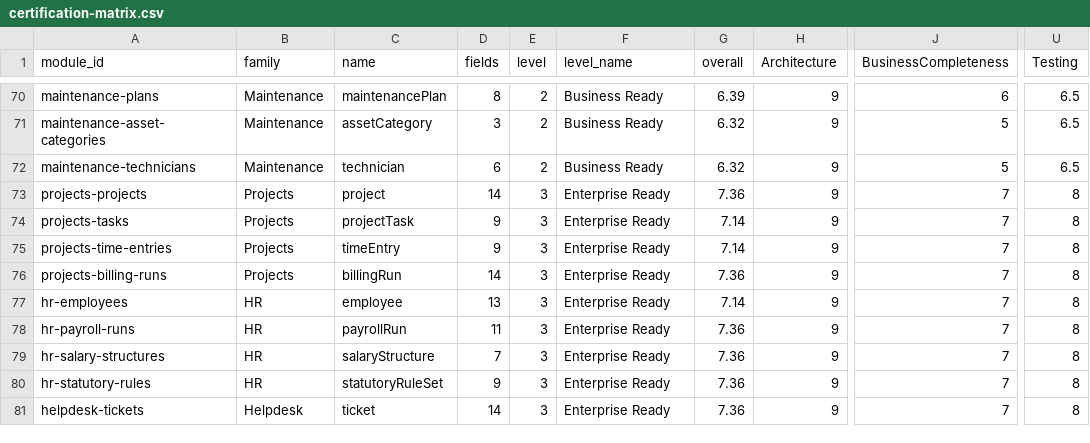
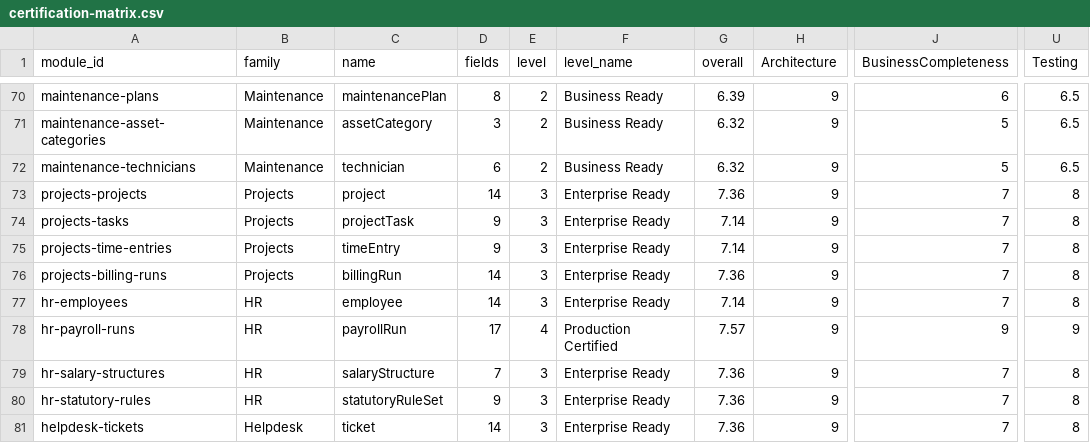
Before and after one commit to neuropauselab/neuropause-desktop, a CSV file: certification-matrix.csv, drawn as a sheet; only a part is shown, gaps mark what is left out; the diff names each change by its address in the sheet, - before the commit and + after, or states it on an @@ line.

Commit message:
feat(hr): W6-A3 statutory payroll processing — gross-to-net engine composing salary structures with effective-dated rules (PF/ESI/PT/TDS), balanced multi-line GL accrual across statutory payables, rule-set refusal gate, per-line PT skip accounting, additive workState; payroll-runs matrix 3→4

```diff
--- a/certification-matrix.csv
+++ b/certification-matrix.csv
-D77 (fields): 13
+D77 (fields): 14
-D78 (fields): 11
+D78 (fields): 17
-E78 (level): 3
+E78 (level): 4
-F78 (level_name): Enterprise Ready
+F78 (level_name): Production Certified
-G78 (overall): 7.36
+G78 (overall): 7.57
-J78 (BusinessCompleteness): 7
+J78 (BusinessCompleteness): 9
-U78 (Testing): 8
+U78 (Testing): 9
```
Also changed, not shown: 7 other files.
